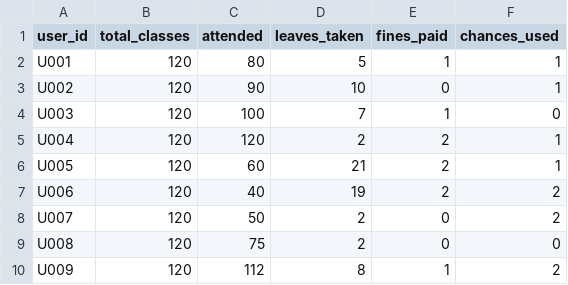
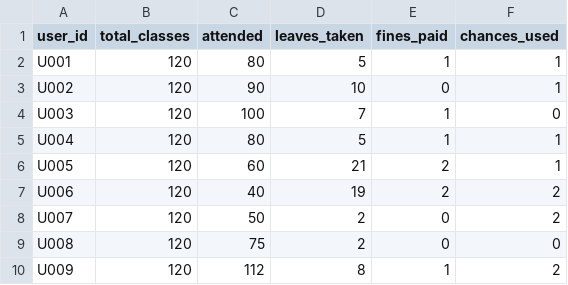
Before and after one commit to P-V-Abhinav/CampuSync, a CSV file: attendance.csv, drawn as a sheet.

Commit message:
Update attendance.csv

```diff
--- a/attendance.csv
+++ b/attendance.csv
@@ -4,3 +4,3 @@ U002,120,90,10,0,1
 U003,120,100,7,1,0
-U004,120,120,2,2,1
+U004,120,80,5,1,1
 U005,120,60,21,2,1
```
